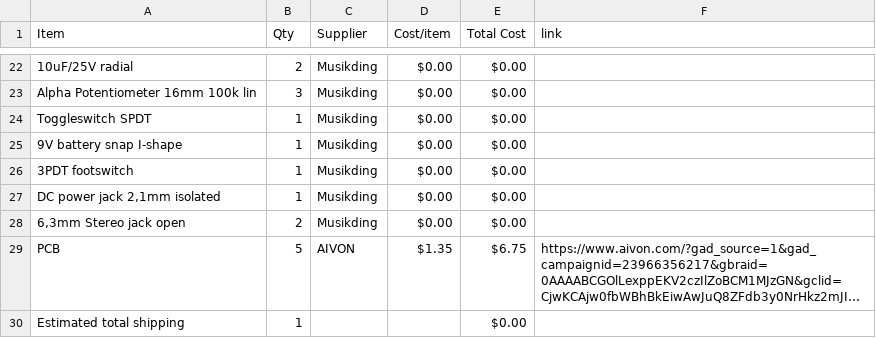
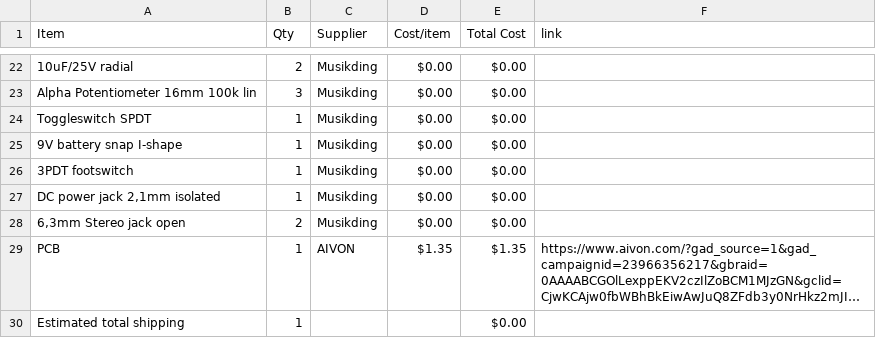
Before and after one commit to ganqrr-crypto/Custom-Guitar-Pedal, a CSV file: BOM.csv, drawn as a sheet; only a part is shown, gaps mark what is left out; long unchanged cells end in …; the diff names each change by its address in the sheet, - before the commit and + after, or states it on an @@ line.

Commit message:
Sync Electric guitar pedal from Half Life

```diff
--- a/BOM.csv
+++ b/BOM.csv
-B29 (Qty): 5
+B29 (Qty): 1
-E29 (Total Cost): $6.75
+E29 (Total Cost): $1.35
```
